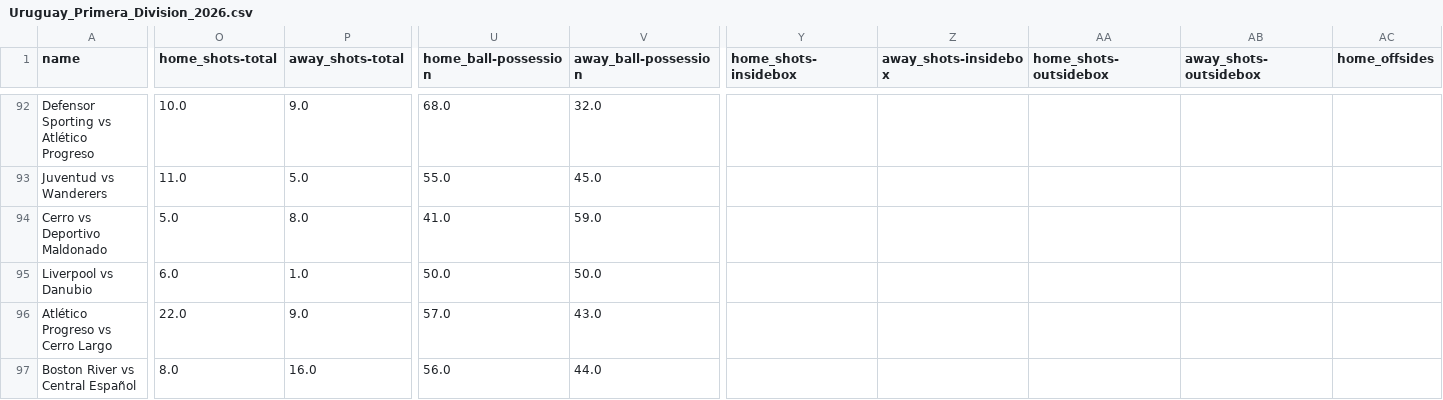
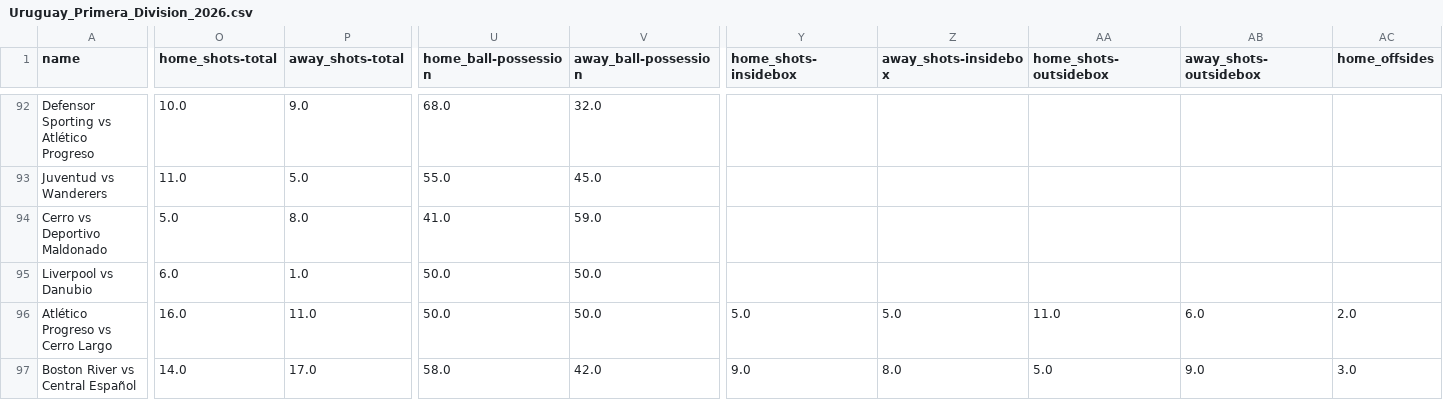
Before and after one commit to bet2all/bet2all, a CSV file: data/season_2026/ligas/Uruguay_Primera_Division_2026.csv, drawn as a sheet; only a part is shown, gaps mark what is left out; the diff covers the shown part only; the diff names each change by its address in the sheet, - before the commit and + after, or states it on an @@ line.

```diff
--- a/data/season_2026/ligas/Uruguay_Primera_Division_2026.csv
+++ b/data/season_2026/ligas/Uruguay_Primera_Division_2026.csv
-O96 (home_shots-total): 22.0
+O96 (home_shots-total): 16.0
-P96 (away_shots-total): 9.0
+P96 (away_shots-total): 11.0
-U96 (home_ball-possession): 57.0
+U96 (home_ball-possession): 50.0
-V96 (away_ball-possession): 43.0
+V96 (away_ball-possession): 50.0
-Y96 (home_shots-insidebox): (empty)
+Y96 (home_shots-insidebox): 5.0
-Z96 (away_shots-insidebox): (empty)
+Z96 (away_shots-insidebox): 5.0
-AA96 (home_shots-outsidebox): (empty)
+AA96 (home_shots-outsidebox): 11.0
-AB96 (away_shots-outsidebox): (empty)
+AB96 (away_shots-outsidebox): 6.0
-AC96 (home_offsides): (empty)
+AC96 (home_offsides): 2.0
-O97 (home_shots-total): 8.0
+O97 (home_shots-total): 14.0
-P97 (away_shots-total): 16.0
+P97 (away_shots-total): 17.0
-U97 (home_ball-possession): 56.0
+U97 (home_ball-possession): 58.0
-V97 (away_ball-possession): 44.0
+V97 (away_ball-possession): 42.0
-Y97 (home_shots-insidebox): (empty)
+Y97 (home_shots-insidebox): 9.0
-Z97 (away_shots-insidebox): (empty)
+Z97 (away_shots-insidebox): 8.0
-AA97 (home_shots-outsidebox): (empty)
+AA97 (home_shots-outsidebox): 5.0
-AB97 (away_shots-outsidebox): (empty)
+AB97 (away_shots-outsidebox): 9.0
-AC97 (home_offsides): (empty)
+AC97 (home_offsides): 3.0
```
Also changed, not shown: 1 added row and 52 edited cells elsewhere in this file.
